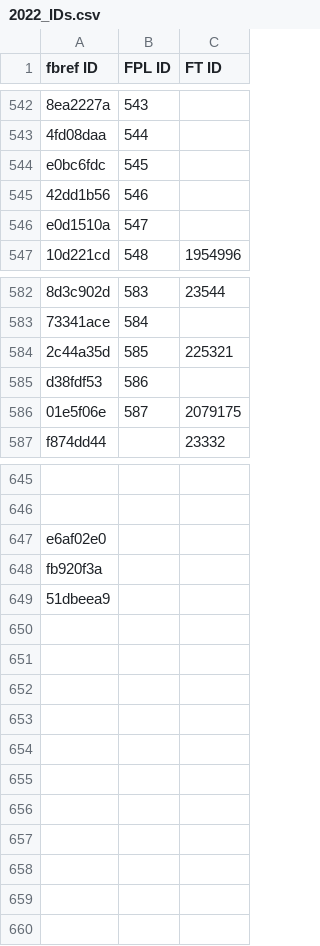
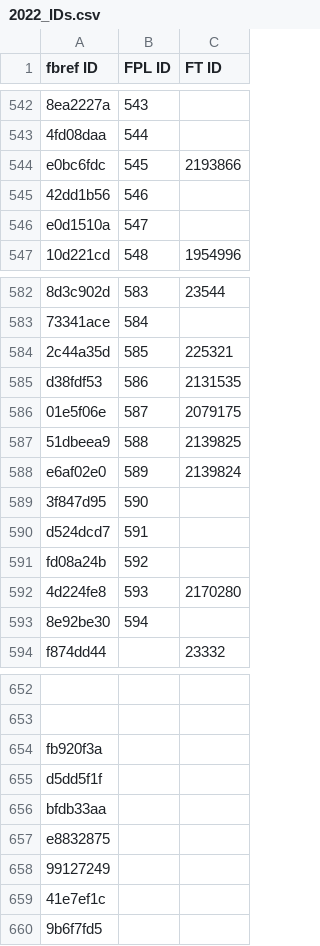
Before and after one commit to theFPLkiwi/theFPLkiwi, a CSV file: 2022_IDs.csv, drawn as a sheet; only a part is shown, gaps mark what is left out; removed rows and columns are numbered as before the commit, all else as after; the diff names each change by its address in the sheet, - before the commit and + after, or states it on an @@ line.

```diff
--- a/2022_IDs.csv
+++ b/2022_IDs.csv
-C544 (FT ID): (empty)
+C544 (FT ID): 2193866
-C585 (FT ID): (empty)
+C585 (FT ID): 2131535
+row 587: 51dbeea9 | 588 | 2139825
+row 588: e6af02e0 | 589 | 2139824
+row 589: 3f847d95 | 590
+row 590: d524dcd7 | 591
+row 591: fd08a24b | 592
+row 592: 4d224fe8 | 593 | 2170280
+row 593: 8e92be30 | 594
-row 647: e6af02e0
-A655 (fbref ID): 51dbeea9
+A655 (fbref ID): d5dd5f1f
+row 656: bfdb33aa
+row 657: e8832875
+row 658: 99127249
+row 659: 41e7ef1c
+row 660: 9b6f7fd5
```
Also changed, not shown: ID_Dictionary.csv, 2 other files.
